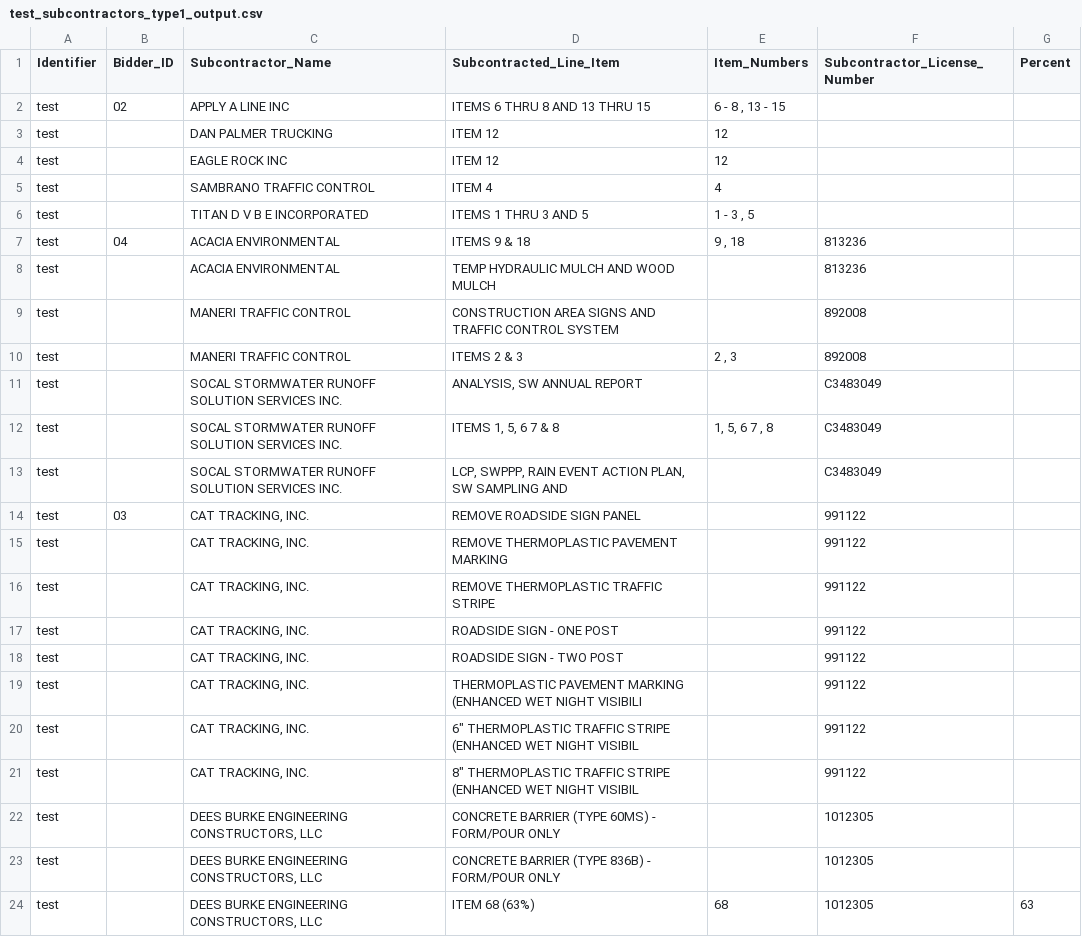
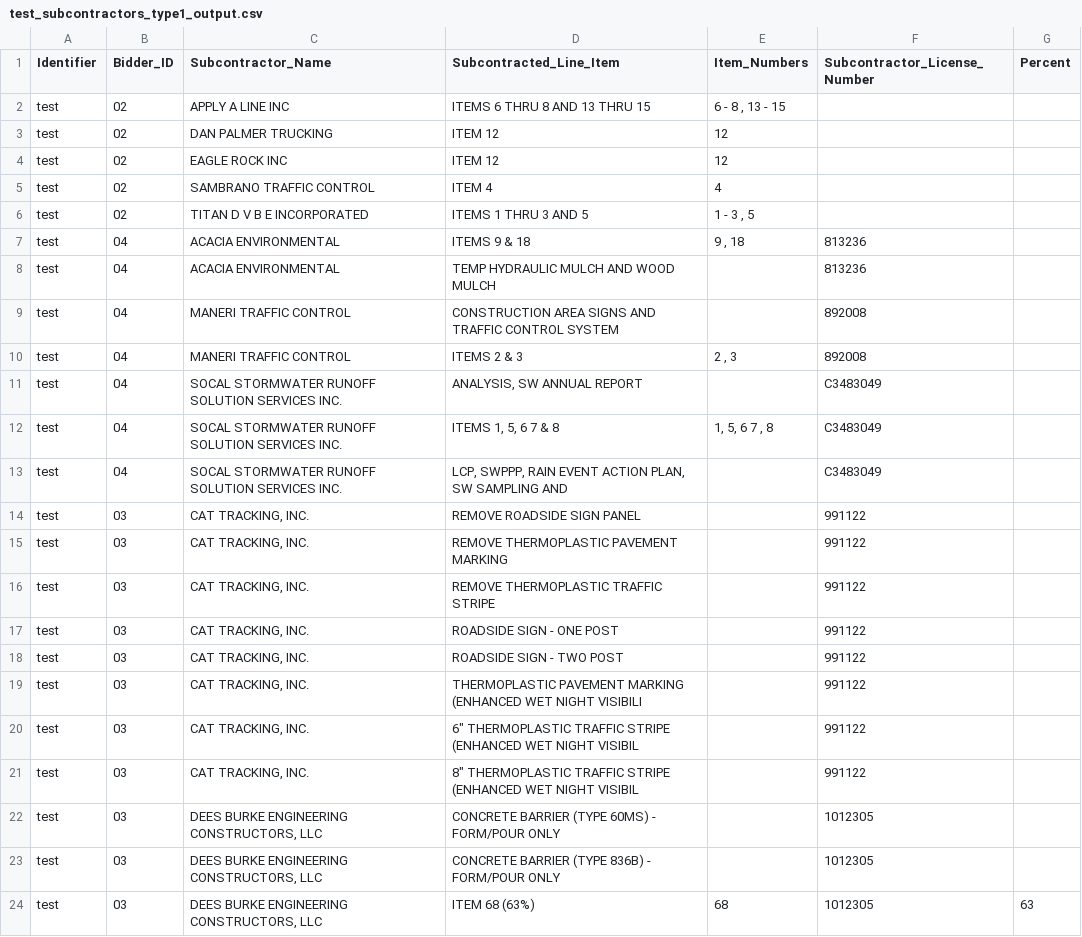
Before and after one commit to nesaboz/caltrans_data_extraction, a CSV file: testing/data/test_subcontractors_type1_output.csv, drawn as a sheet.

```diff
--- a/testing/data/test_subcontractors_type1_output.csv
+++ b/testing/data/test_subcontractors_type1_output.csv
@@ -2,23 +2,23 @@ Identifier,Bidder_ID,Subcontractor_Name,Subcontracted_Line_Item,Item_Numbers,Sub
 test,02,APPLY A LINE INC,ITEMS 6 THRU 8 AND 13 THRU 15," 6 - 8 , 13 - 15",,
-test,,DAN PALMER TRUCKING,ITEM 12, 12,,
-test,,EAGLE ROCK INC,ITEM 12, 12,,
-test,,SAMBRANO TRAFFIC CONTROL,ITEM 4, 4,,
-test,,TITAN D V B E INCORPORATED,ITEMS 1 THRU 3 AND 5," 1 - 3 , 5",,
+test,02,DAN PALMER TRUCKING,ITEM 12, 12,,
+test,02,EAGLE ROCK INC,ITEM 12, 12,,
+test,02,SAMBRANO TRAFFIC CONTROL,ITEM 4, 4,,
+test,02,TITAN D V B E INCORPORATED,ITEMS 1 THRU 3 AND 5," 1 - 3 , 5",,
 test,04,ACACIA ENVIRONMENTAL,ITEMS 9 & 18," 9 , 18",813236,
-test,,ACACIA ENVIRONMENTAL,TEMP HYDRAULIC MULCH AND WOOD MULCH,,813236,
-test,,MANERI TRAFFIC CONTROL,CONSTRUCTION AREA SIGNS AND TRAFFIC CONTROL SYSTEM,,892008,
-test,,MANERI TRAFFIC CONTROL,ITEMS 2 & 3," 2 , 3",892008,
-test,,SOCAL STORMWATER RUNOFF SOLUTION SERVICES INC.,"ANALYSIS, SW ANNUAL REPORT",,C3483049,
-test,,SOCAL STORMWATER RUNOFF SOLUTION SERVICES INC.,"ITEMS 1, 5, 6  7 & 8"," 1, 5, 6  7 , 8",C3483049,
-test,,SOCAL STORMWATER RUNOFF SOLUTION SERVICES INC.,"LCP, SWPPP, RAIN EVENT ACTION PLAN, SW SAMPLING AND",,C3483049,
+test,04,ACACIA ENVIRONMENTAL,TEMP HYDRAULIC MULCH AND WOOD MULCH,,813236,
+test,04,MANERI TRAFFIC CONTROL,CONSTRUCTION AREA SIGNS AND TRAFFIC CONTROL SYSTEM,,892008,
+test,04,MANERI TRAFFIC CONTROL,ITEMS 2 & 3," 2 , 3",892008,
+test,04,SOCAL STORMWATER RUNOFF SOLUTION SERVICES INC.,"ANALYSIS, SW ANNUAL REPORT",,C3483049,
+test,04,SOCAL STORMWATER RUNOFF SOLUTION SERVICES INC.,"ITEMS 1, 5, 6  7 & 8"," 1, 5, 6  7 , 8",C3483049,
+test,04,SOCAL STORMWATER RUNOFF SOLUTION SERVICES INC.,"LCP, SWPPP, RAIN EVENT ACTION PLAN, SW SAMPLING AND",,C3483049,
 test,03,"CAT TRACKING, INC.",REMOVE ROADSIDE SIGN PANEL,,991122,
-test,,"CAT TRACKING, INC.",REMOVE THERMOPLASTIC PAVEMENT MARKING,,991122,
-test,,"CAT TRACKING, INC.",REMOVE THERMOPLASTIC TRAFFIC STRIPE,,991122,
-test,,"CAT TRACKING, INC.",ROADSIDE SIGN - ONE POST,,991122,
-test,,"CAT TRACKING, INC.",ROADSIDE SIGN - TWO POST,,991122,
-test,,"CAT TRACKING, INC.",THERMOPLASTIC PAVEMENT MARKING (ENHANCED WET NIGHT VISIBILI,,991122,
-test,,"CAT TRACKING, INC.","6"" THERMOPLASTIC TRAFFIC STRIPE (ENHANCED WET NIGHT VISIBIL",,991122,
-test,,"CAT TRACKING, INC.","8"" THERMOPLASTIC TRAFFIC STRIPE (ENHANCED WET NIGHT VISIBIL",,991122,
-test,,"DEES BURKE ENGINEERING CONSTRUCTORS, LLC",CONCRETE BARRIER (TYPE 60MS) - FORM/POUR ONLY,,1012305,
-test,,"DEES BURKE ENGINEERING CONSTRUCTORS, LLC",CONCRETE BARRIER (TYPE 836B) - FORM/POUR ONLY,,1012305,
-test,,"DEES BURKE ENGINEERING CONSTRUCTORS, LLC",ITEM 68 (63%), 68 ,1012305,63
+test,03,"CAT TRACKING, INC.",REMOVE THERMOPLASTIC PAVEMENT MARKING,,991122,
+test,03,"CAT TRACKING, INC.",REMOVE THERMOPLASTIC TRAFFIC STRIPE,,991122,
+test,03,"CAT TRACKING, INC.",ROADSIDE SIGN - ONE POST,,991122,
+test,03,"CAT TRACKING, INC.",ROADSIDE SIGN - TWO POST,,991122,
+test,03,"CAT TRACKING, INC.",THERMOPLASTIC PAVEMENT MARKING (ENHANCED WET NIGHT VISIBILI,,991122,
+test,03,"CAT TRACKING, INC.","6"" THERMOPLASTIC TRAFFIC STRIPE (ENHANCED WET NIGHT VISIBIL",,991122,
+test,03,"CAT TRACKING, INC.","8"" THERMOPLASTIC TRAFFIC STRIPE (ENHANCED WET NIGHT VISIBIL",,991122,
+test,03,"DEES BURKE ENGINEERING CONSTRUCTORS, LLC",CONCRETE BARRIER (TYPE 60MS) - FORM/POUR ONLY,,1012305,
+test,03,"DEES BURKE ENGINEERING CONSTRUCTORS, LLC",CONCRETE BARRIER (TYPE 836B) - FORM/POUR ONLY,,1012305,
+test,03,"DEES BURKE ENGINEERING CONSTRUCTORS, LLC",ITEM 68 (63%), 68 ,1012305,63
```
Also changed, not shown: testing/data/test_info_type2_output.csv, 6 other files.
